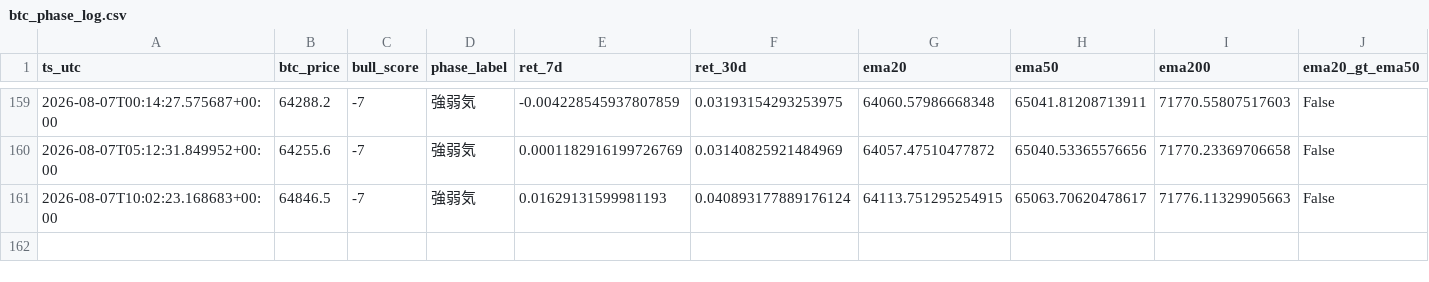
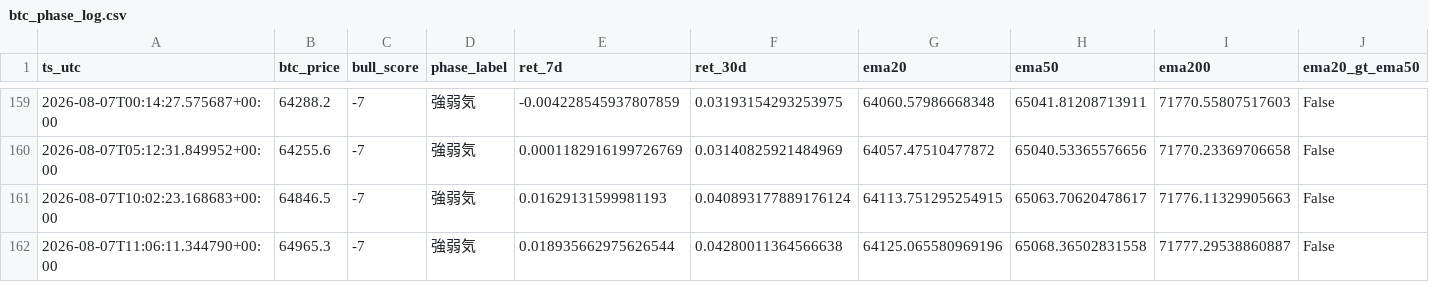
Before and after one commit to kmd0704/altcoin-pump-monitor, a CSV file: btc_phase_log.csv, drawn as a sheet; only a part is shown, gaps mark what is left out; rows hold the shown columns only; the diff names each change by its address in the sheet, - before the commit and + after, or states it on an @@ line.

```diff
--- a/btc_phase_log.csv
+++ b/btc_phase_log.csv
+row 162: 2026-08-07T11:06:11.344790+00:00 | 64965.3 | -7 | 強弱気 | 0.018935662975626544 | 0.04280011364566638 | 64125.065580969196 | 65068.36502831558 | 71777.29538860887 | False
```
